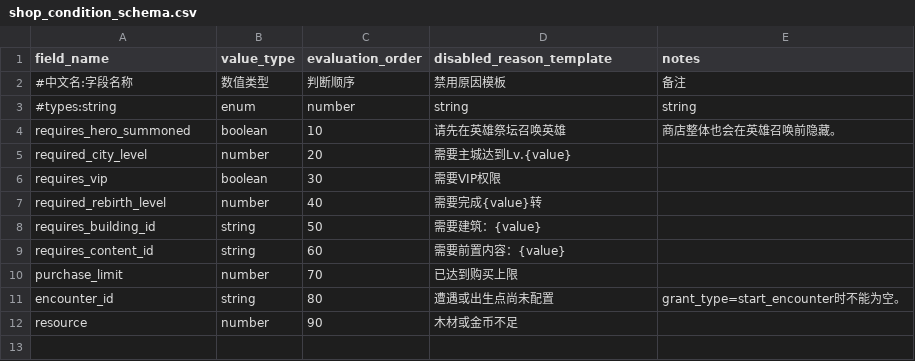
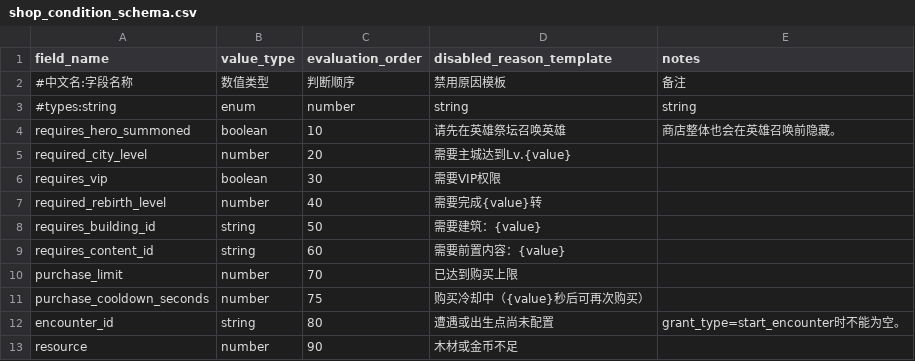
Before and after one commit to MouOwO/Survival, a CSV file: data/csv/商店系统/shop_condition_schema.csv, drawn as a sheet; the diff names each change by its address in the sheet, - before the commit and + after, or states it on an @@ line.

```diff
--- a/data/csv/商店系统/shop_condition_schema.csv
+++ b/data/csv/商店系统/shop_condition_schema.csv
+row 11: purchase_cooldown_seconds | number | 75 | 购买冷却中（{value}秒后可再次购买）
```
Also changed, not shown: data/csv/商店系统/shop_entries.csv, 15 other files.
